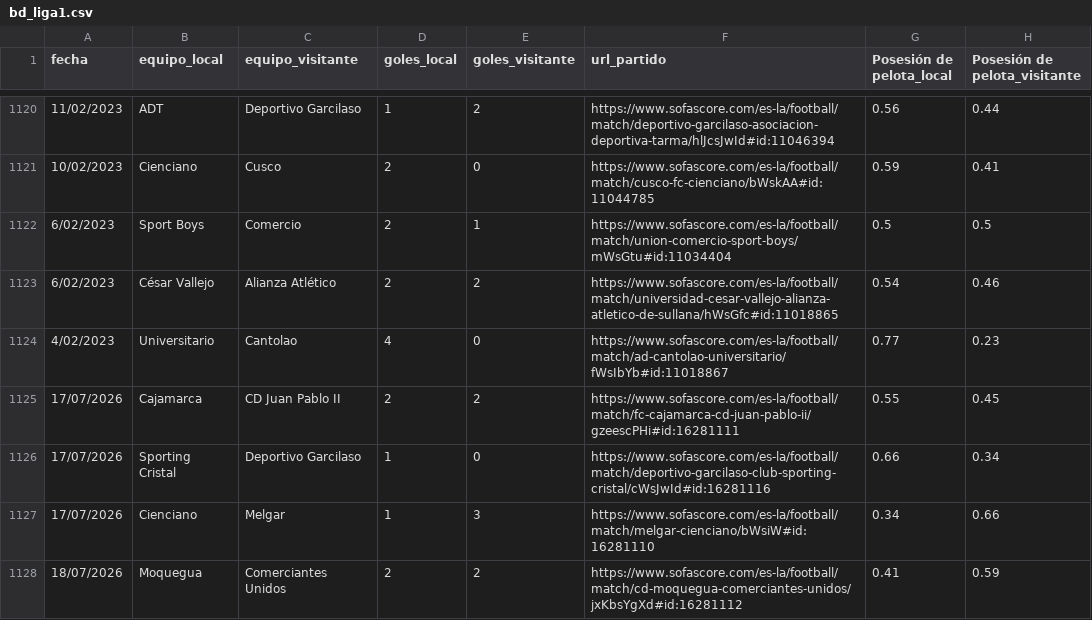
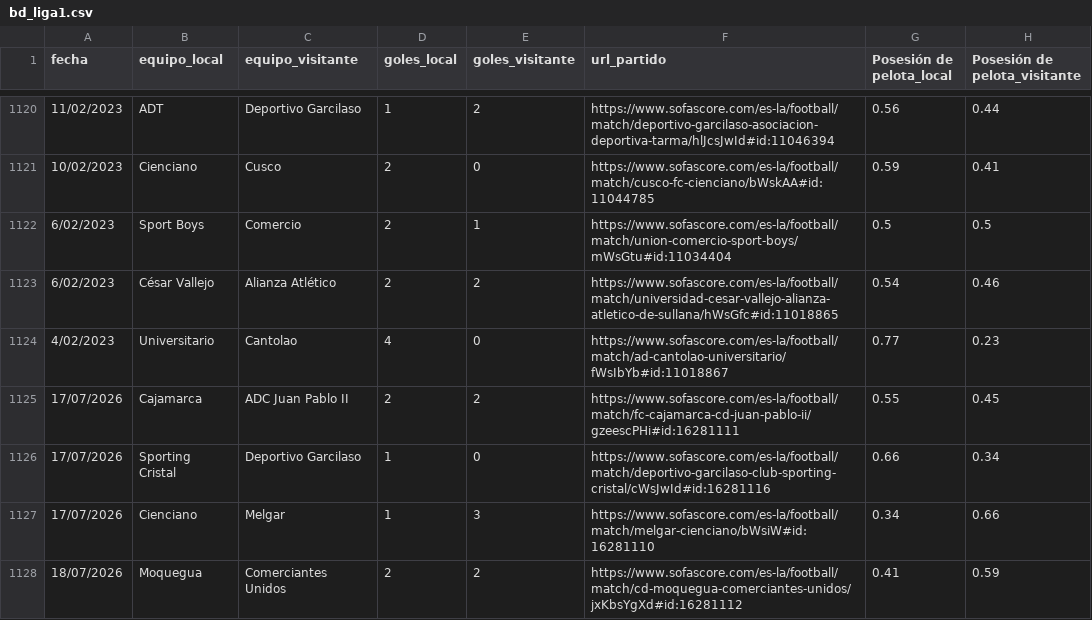
Before and after one commit to iJoseAntonio/liga1-xg-predictor, a CSV file: back/data/bd_liga1.csv, drawn as a sheet; only a part is shown, gaps mark what is left out; the diff names each change by its address in the sheet, - before the commit and + after, or states it on an @@ line.

Commit message:
Actualizar datos de Clausura 1/2 y eliminar tabla_liga1_peru.csv obsoleto
Se corrige el nombre "ADC Juan Pablo II" en bd_liga1.csv, se sincroniza
partidos_liga1_2026.csv (back/frontend) con los fixtures de Clausura 2, y se
elimina tabla_liga1_peru.csv ya que la tabla de posiciones ahora se calcula
dinámicamente en el frontend a partir del fixture.

```diff
--- a/back/data/bd_liga1.csv
+++ b/back/data/bd_liga1.csv
-C1125 (equipo_visitante): CD Juan Pablo II
+C1125 (equipo_visitante): ADC Juan Pablo II
```
Also changed, not shown: back/data/partidos_liga1_2026.csv, frontend/partidos_liga1_2026.csv, 3 other files.
